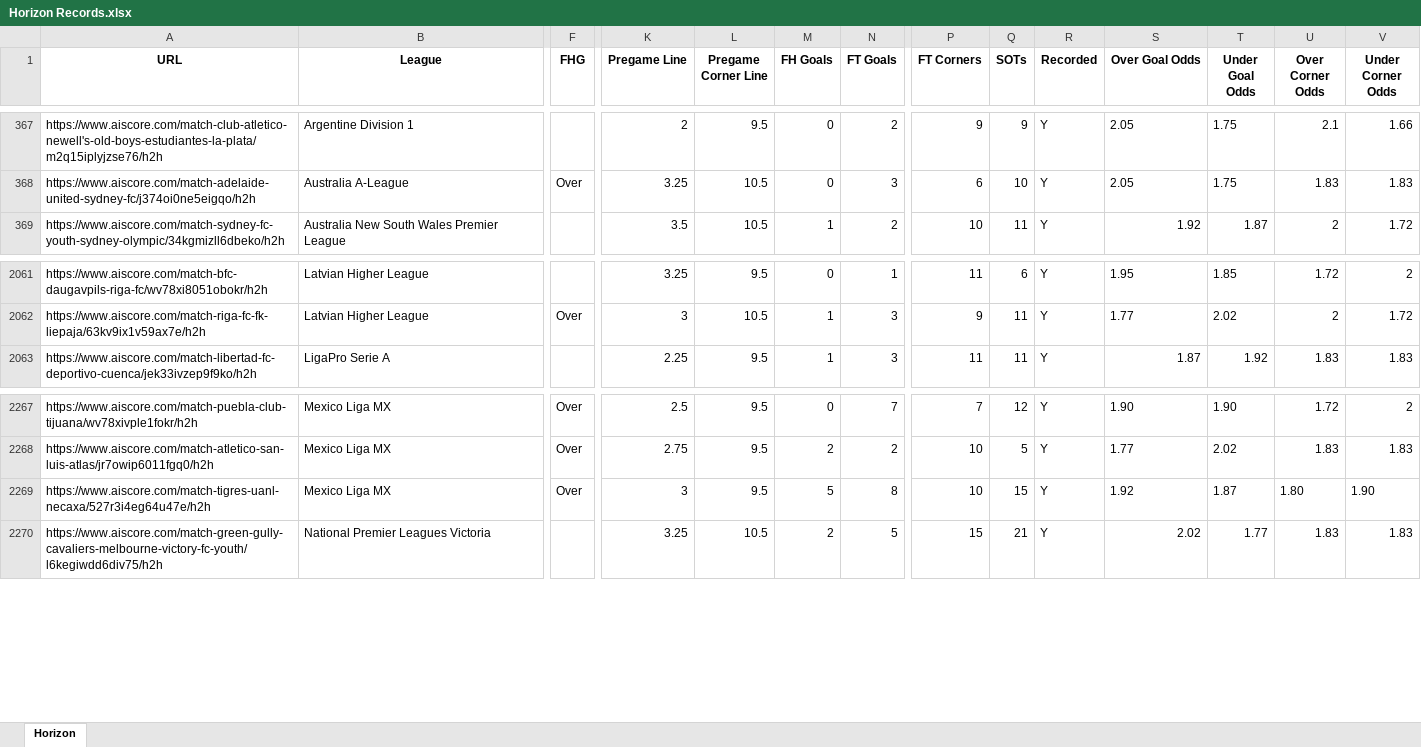
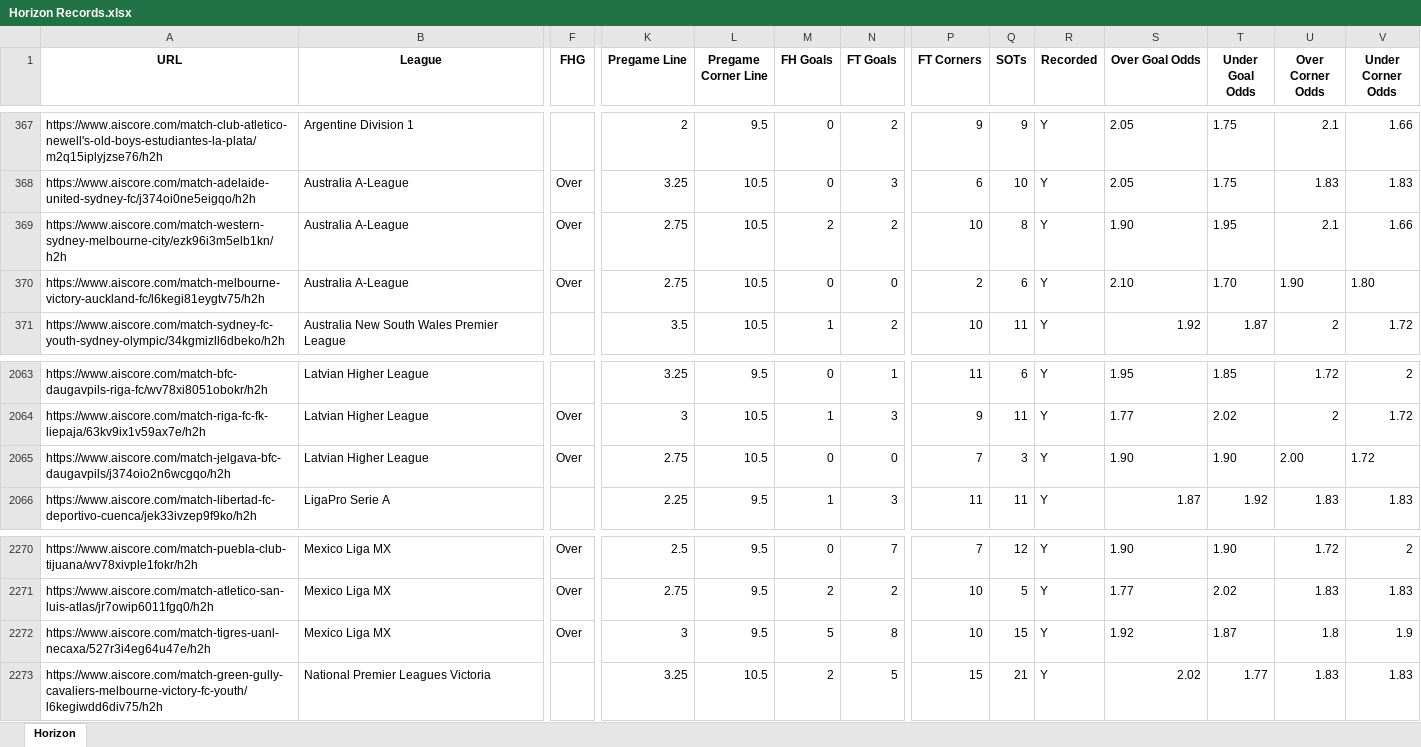
Before and after one commit to Captain-Duckie/whop, an Excel workbook: public/Horizon Records.xlsx, sheet Horizon, drawn as a sheet; only a part is shown, gaps mark what is left out; values as stored, in another font and other column widths than the file's, no borders; addresses are those after the commit; rows hold the shown columns only; the diff names each change by its address in the sheet, - before the commit and + after, or states it on an @@ line.

Commit message:
Auto-update Horizon Records at 2025-10-18T12:15:31.530591

```diff
--- a/public/Horizon Records.xlsx (sheet Horizon)
+++ b/public/Horizon Records.xlsx (sheet Horizon)
+row 369: https://www.aiscore.com/match-western-sydney-melbourne-city/ezk96i3m5elb1kn/h2h | Australia A-League | Over | 2.75 | 10.5 | 2 | 2 | 10 | 8 | Y | 1.90 | 1.95 | 2.1 | 1.66
+row 370: https://www.aiscore.com/match-melbourne-victory-auckland-fc/l6kegi81eygtv75/h2h | Australia A-League | Over | 2.75 | 10.5 | 0 | 0 | 2 | 6 | Y | 2.10 | 1.70 | 1.90 | 1.80
+row 2065: https://www.aiscore.com/match-jelgava-bfc-daugavpils/j374oio2n6wcgqo/h2h | Latvian Higher League | Over | 2.75 | 10.5 | 0 | 0 | 7 | 3 | Y | 1.90 | 1.90 | 2.00 | 1.72
-U2272 (Over Corner Odds): 1.80
+U2272 (Over Corner Odds): 1.8
-V2272 (Under Corner Odds): 1.90
+V2272 (Under Corner Odds): 1.9
```
